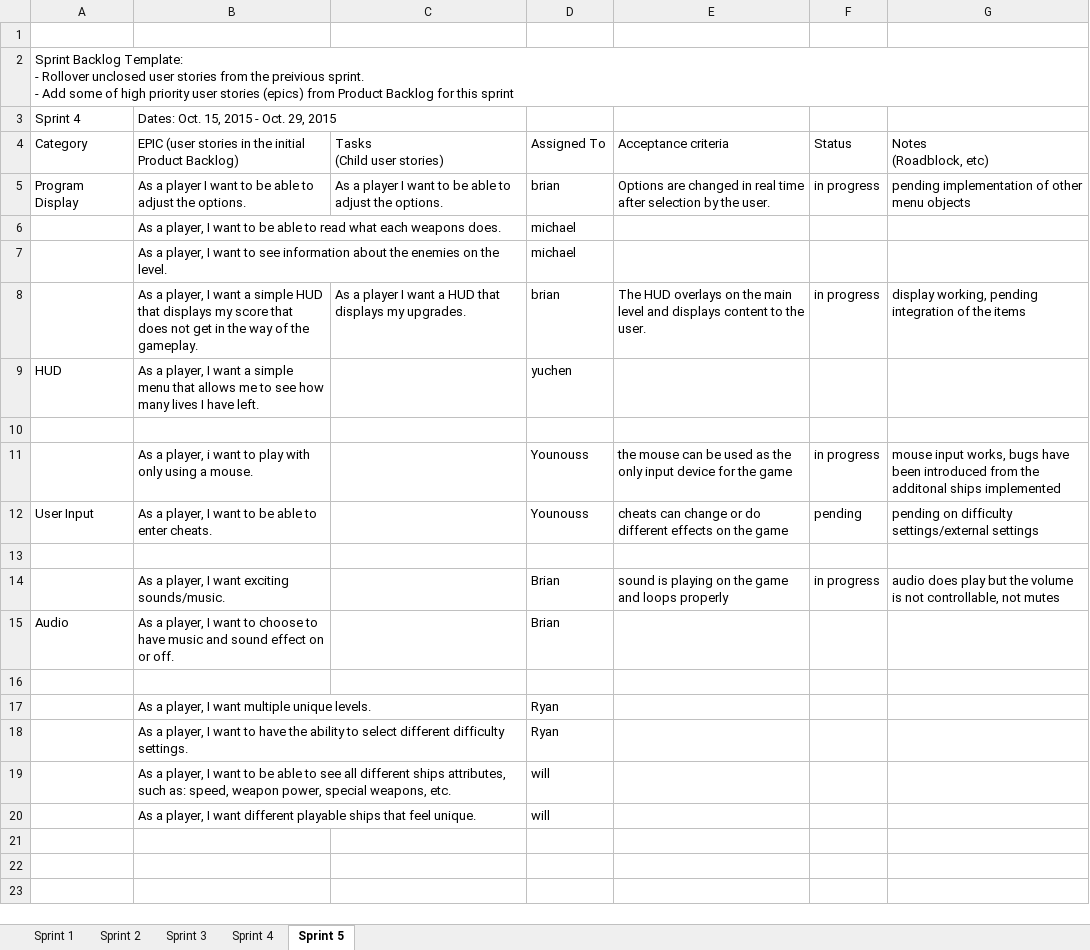
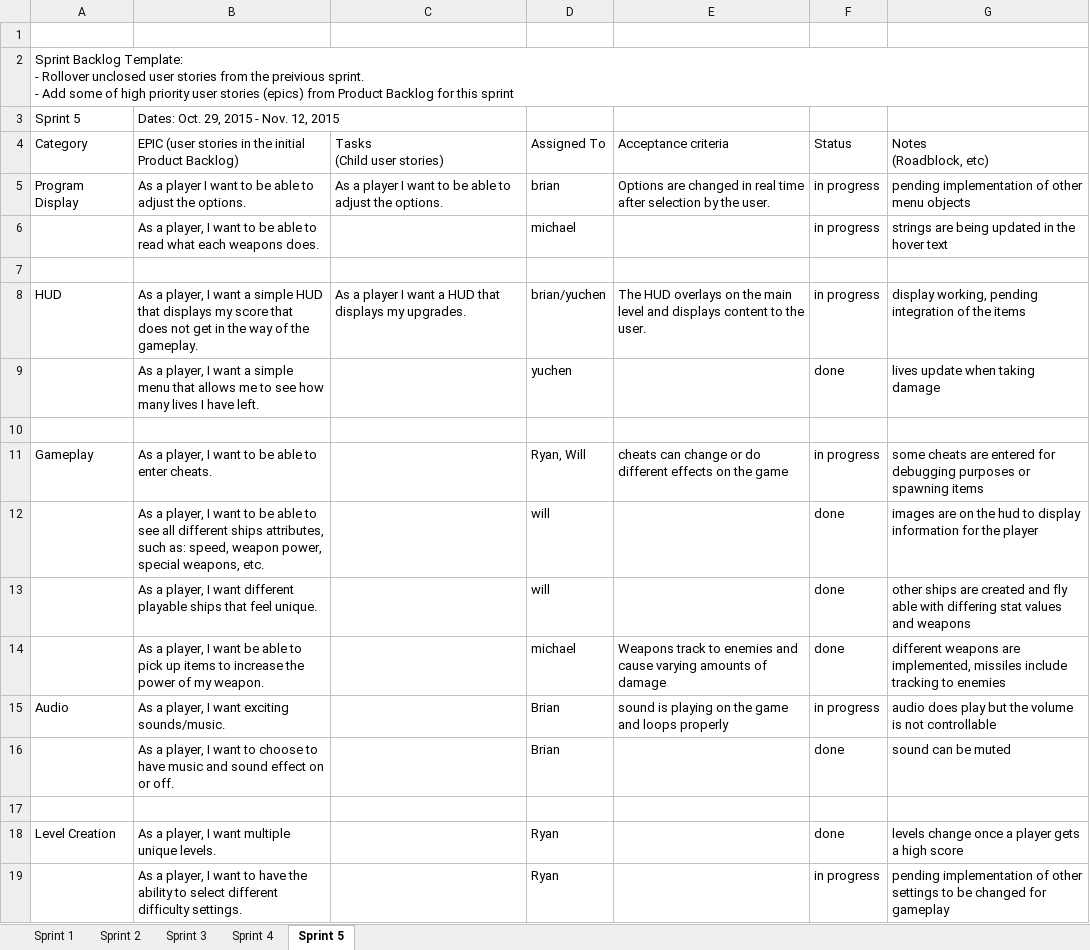
Before and after one commit to Batfackel/SDDGroupProject, an Excel workbook: Sprint Backlog.xlsx, sheet Sprint 5, drawn as a sheet; values as stored, in another font and other column widths than the file's, no cell formats; removed rows and columns are numbered as before the commit, all else as after; the diff names each change by its address in the sheet, - before the commit and + after, or states it on an @@ line.

```diff
--- a/Sprint Backlog.xlsx (sheet Sprint 5)
+++ b/Sprint Backlog.xlsx (sheet Sprint 5)
-A3 (Category): Sprint 4
+A3 (Category): Sprint 5
-B3: Dates: Oct. 15, 2015 - Oct. 29, 2015
+B3: Dates: Oct. 29, 2015 - Nov. 12, 2015
-F6 (Status): (empty)
+F6 (Status): in progress
-G6 (Notes (Roadblock, etc)): (empty)
+G6 (Notes (Roadblock, etc)): strings are being updated in the hover text
-row 7:  | As a player, I want to see information about the enemies on the level. |  | michael
-row 8:  | As a player, I want a simple HUD that displays my score that does not get in the way of the gameplay. | As a player I want a HUD that displays my upgrades. | brian | The HUD overlays on the main level and displays content to the user. | in progress | display working, pending integration of the items
-row 9: HUD | As a player, I want a simple menu that allows me to see how many lives I have left. |  | yuchen
-row 11:  | As a player, i want to play with only using a mouse. |  | Younouss | the mouse can be used as the only input device for the game | in progress | mouse input works, bugs have been introduced from the additonal ships implemented
-row 12: User Input | As a player, I want to be able to enter cheats. |  | Younouss | cheats can change or do different effects on the game | pending | pending on difficulty settings/external settings
+row 8: HUD | As a player, I want a simple HUD that displays my score that does not get in the way of the gameplay. | As a player I want a HUD that displays my upgrades. | brian/yuchen | The HUD overlays on the main level and displays content to the user. | in progress | display working, pending integration of the items
+row 9:  | As a player, I want a simple menu that allows me to see how many lives I have left. |  | yuchen |  | done | lives update when taking damage
+row 11: Gameplay | As a player, I want to be able to enter cheats. |  | Ryan, Will | cheats can change or do different effects on the game | in progress | some cheats are entered for debugging purposes or spawning items
+row 12:  | As a player, I want to be able to see all different ships attributes, such as: speed, weapon power, special weapons, etc. |  | will |  | done | images are on the hud to display information for the player
+row 13:  | As a player, I want different playable ships that feel unique. |  | will |  | done | other ships are created and fly able with differing stat values and weapons
+row 14:  | As a player, I want be able to pick up items to increase the power of my weapon. |  | michael | Weapons track to enemies and cause varying amounts of damage | done | different weapons are implemented, missiles include tracking to enemies
-A15 (Category): (empty)
+A15 (Category): Audio
-G15 (Notes (Roadblock, etc)): …is not controllable, not mutes
+G15 (Notes (Roadblock, etc)): …is not controllable
-A16 (Category): Audio
+A16 (Category): (empty)
-F16 (Status): (empty)
+F16 (Status): done
-G16 (Notes (Roadblock, etc)): (empty)
+G16 (Notes (Roadblock, etc)): sound can be muted
-A18 (Category): (empty)
+A18 (Category): Level Creation
-F18 (Status): (empty)
+F18 (Status): done
-G18 (Notes (Roadblock, etc)): (empty)
+G18 (Notes (Roadblock, etc)): levels change once a player gets a high score
-F19 (Status): (empty)
+F19 (Status): in progress
-G19 (Notes (Roadblock, etc)): (empty)
+G19 (Notes (Roadblock, etc)): pending implementation of other settings to be changed for gameplay
-row 19:  | As a player, I want to be able to see all different ships attributes, such as: speed, weapon power, special weapons, etc. |  | will
-row 20:  | As a player, I want different playable ships that feel unique. |  | will
```
Also changed, not shown: sheet Sprint 4, cell formats, Scrum meeting attendance roll-WWIFATM.xlsx, Team Contribution Log.xlsx, 1 other file.
